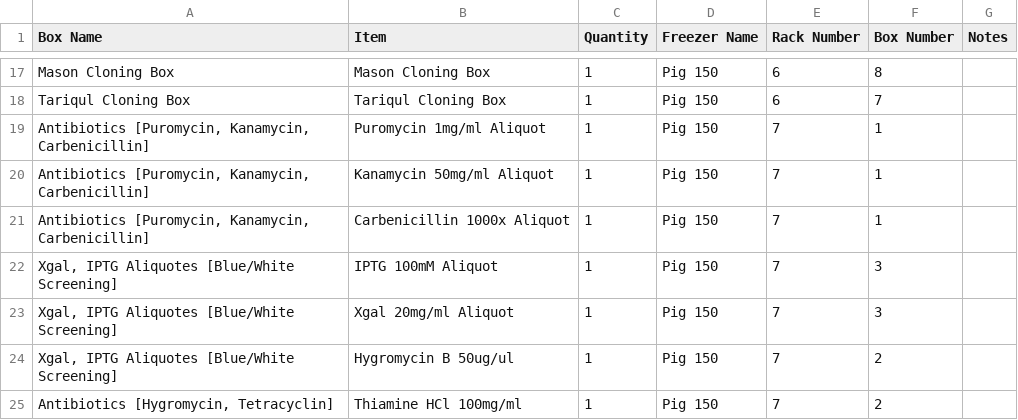
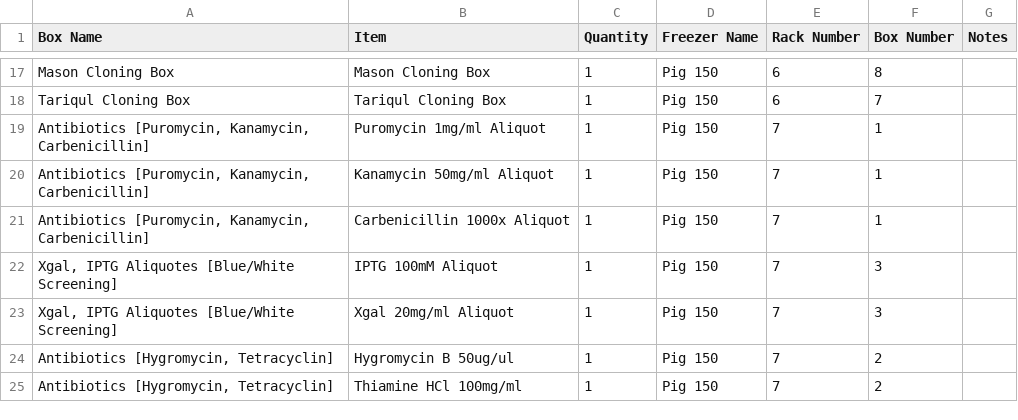
Before and after one commit to bnhenry08/inventory-app, a CSV file: 20C_inventory.csv, drawn as a sheet; only a part is shown, gaps mark what is left out.

Commit message:
Inventory update 2026-10-14 16:59:11.343539

```diff
--- a/20C_inventory.csv
+++ b/20C_inventory.csv
@@ -23,3 +23,3 @@ Tariqul Cloning Box,Tariqul Cloning Box,1,Pig 150,6,7,
 "Xgal, IPTG Aliquotes [Blue/White Screening]",Xgal 20mg/ml Aliquot,1,Pig 150,7,3,
-"Xgal, IPTG Aliquotes [Blue/White Screening]",Hygromycin B 50ug/ul,1,Pig 150,7,2,
+"Antibiotics [Hygromycin, Tetracyclin]",Hygromycin B 50ug/ul,1,Pig 150,7,2,
 "Antibiotics [Hygromycin, Tetracyclin]",Thiamine HCl 100mg/ml,1,Pig 150,7,2,
```
